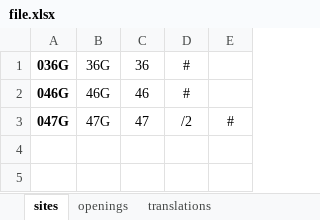
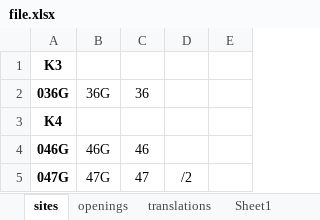
Before and after one commit to eeke321/middleman-bot, an Excel workbook: middleman-bot/middleman-bot/file.xlsx, sheet sites, drawn as a sheet; values as stored, in another font and other column widths than the file's, no borders; addresses are those after the commit; the diff names each change by its address in the sheet, - before the commit and + after, or states it on an @@ line.

Commit message:
Read execl and list values

```diff
--- a/middleman-bot/middleman-bot/file.xlsx (sheet sites)
+++ b/middleman-bot/middleman-bot/file.xlsx (sheet sites)
+sheet tab: Sheet1
+row 1: K3
-D2: #
+D2: (empty)
+row 3: K4
-D4: #
+D4: (empty)
-E5: #
+E5: (empty)
```
Also changed, not shown: 1 other file.
